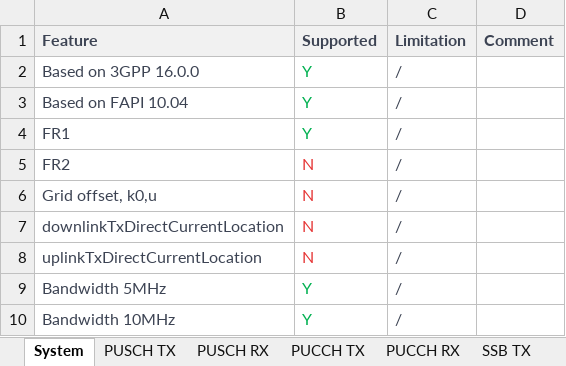
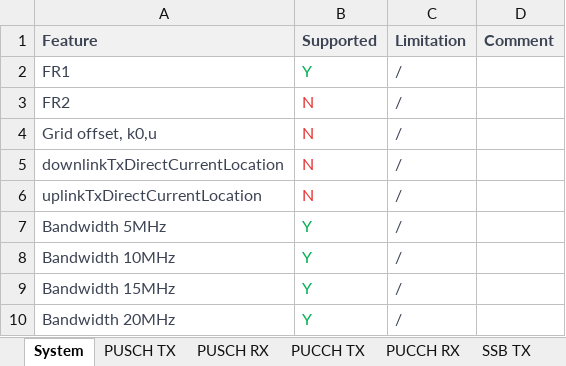
Before and after one commit to ymcqhot/5gSmallCellResearchAlg_L1_trial, an Excel workbook: Doc/Feature list.xlsx, sheet System, drawn as a sheet; only a part is shown; the shorter side is filled out with more unchanged rows; values as stored, in another font and other column widths than the file's, no borders; the diff names each change by its address in the sheet, - before the commit and + after, or states it on an @@ line.

Commit message:
[Task382]Update feature list

```diff
--- a/Doc/Feature list.xlsx (sheet System)
+++ b/Doc/Feature list.xlsx (sheet System)
-row 2: Based on 3GPP 16.0.0 | Y | /
-row 3: Based on FAPI 10.04 | Y | /
```
Also changed, not shown: 1 other file.
